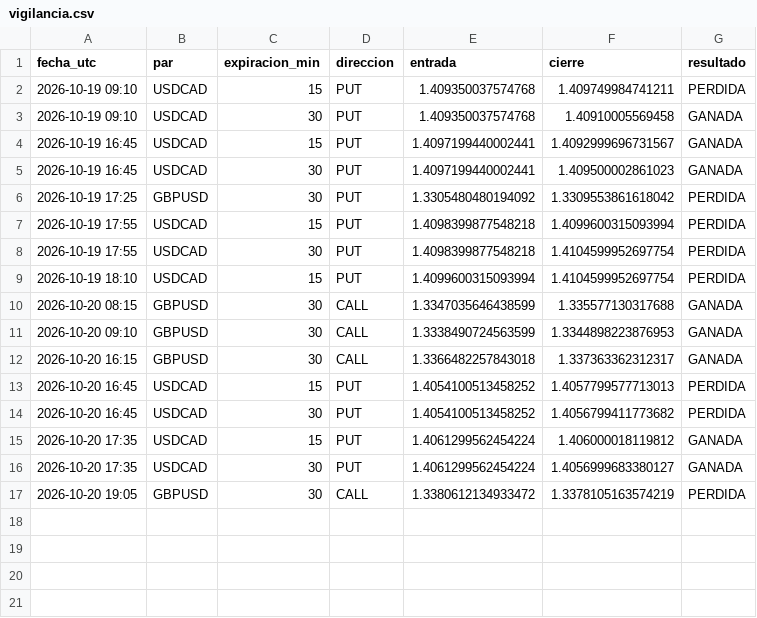
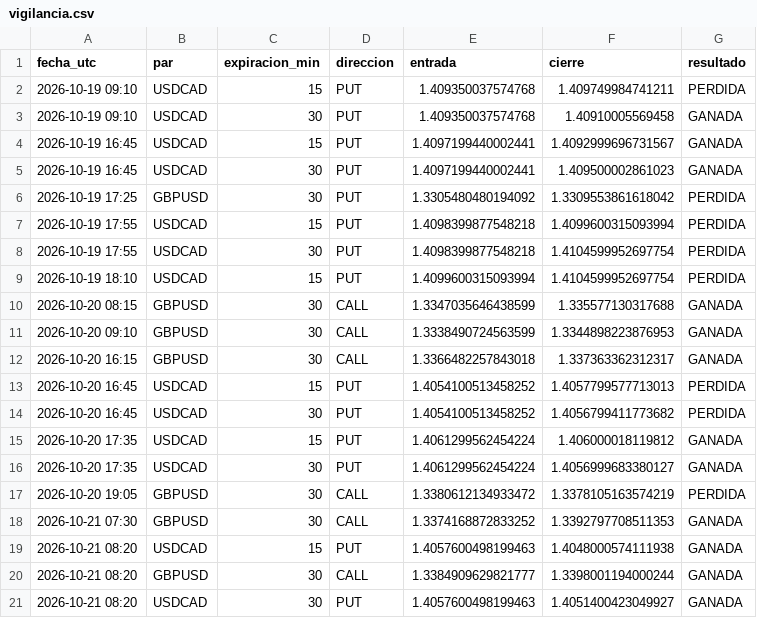
Before and after one commit to brandyherrera944-art/bot-senales, a CSV file: vigilancia.csv, drawn as a sheet; the diff names each change by its address in the sheet, - before the commit and + after, or states it on an @@ line.

```diff
--- a/vigilancia.csv
+++ b/vigilancia.csv
+row 18: 2026-10-21 07:30 | GBPUSD | 30 | CALL | 1.3374168872833252 | 1.3392797708511353 | GANADA
+row 19: 2026-10-21 08:20 | USDCAD | 15 | PUT | 1.4057600498199463 | 1.4048000574111938 | GANADA
+row 20: 2026-10-21 08:20 | GBPUSD | 30 | CALL | 1.3384909629821777 | 1.3398001194000244 | GANADA
+row 21: 2026-10-21 08:20 | USDCAD | 30 | PUT | 1.4057600498199463 | 1.4051400423049927 | GANADA
```
Also changed, not shown: 1 other file.
